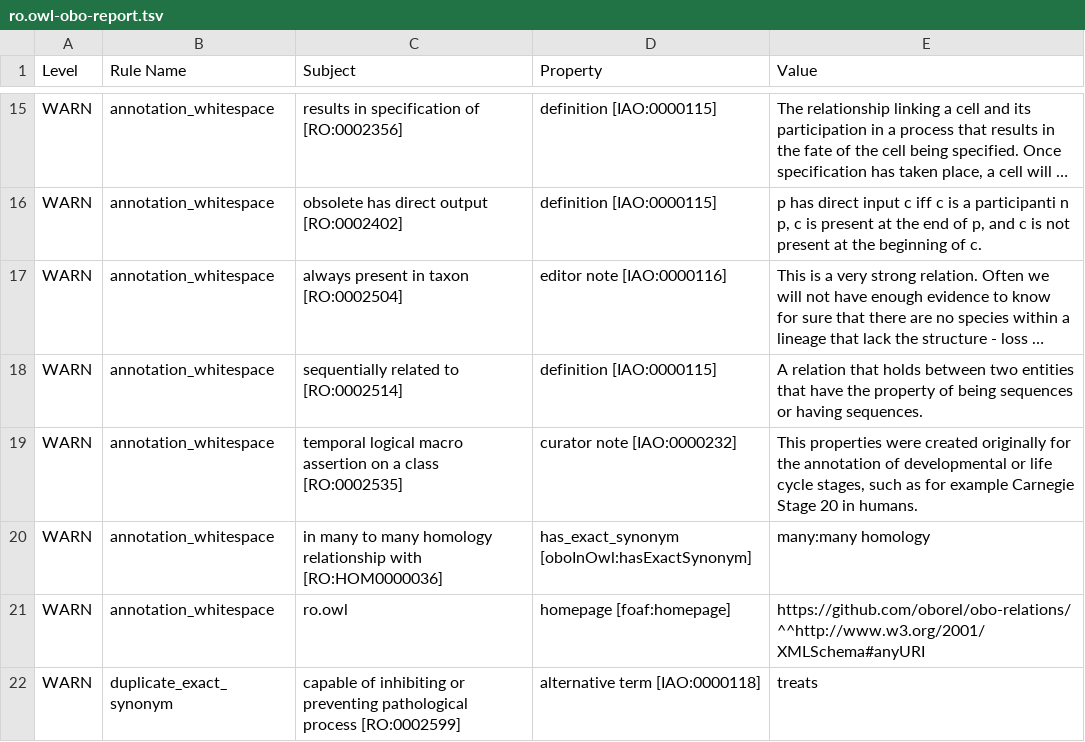
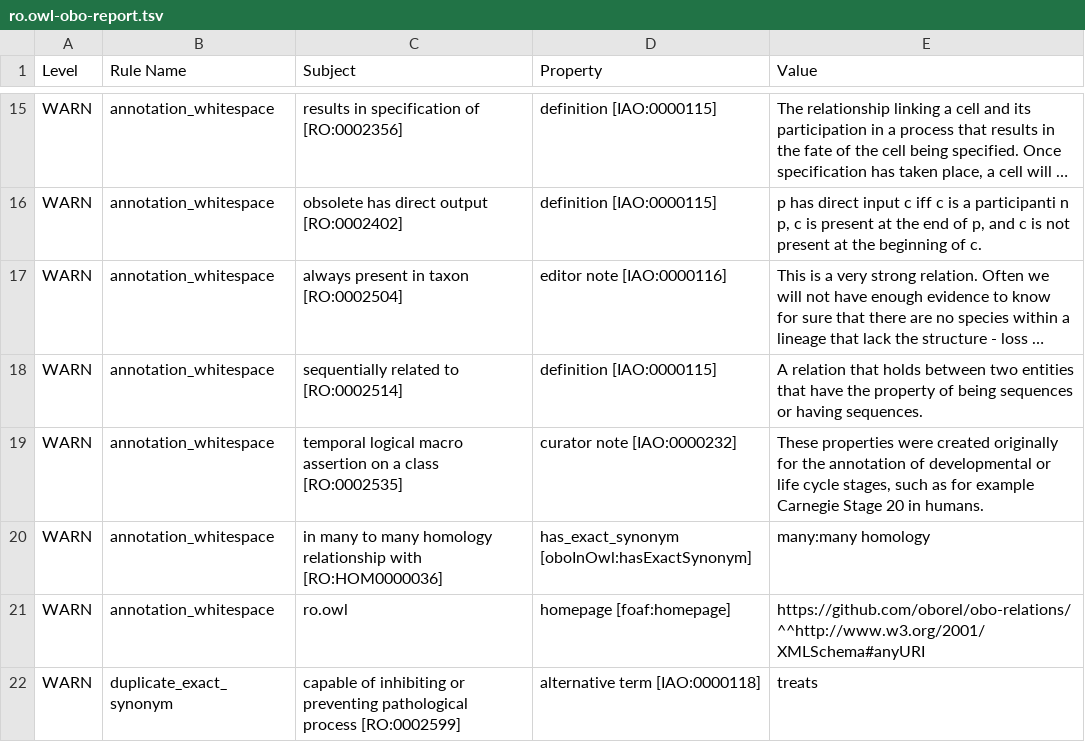
Before and after one commit to oborel/obo-relations, a TSV file: src/ontology/reports/ro.owl-obo-report.tsv, drawn as a sheet; only a part is shown, gaps mark what is left out; long unchanged cells end in …; the diff names each change by its address in the sheet, - before the commit and + after, or states it on an @@ line.

Commit message:
grammar fix in src/ontology/reports/ro.owl-obo-report.tsv

```diff
--- a/src/ontology/reports/ro.owl-obo-report.tsv
+++ b/src/ontology/reports/ro.owl-obo-report.tsv
-E19 (Value): This properties were…
+E19 (Value): These properties were…
```
